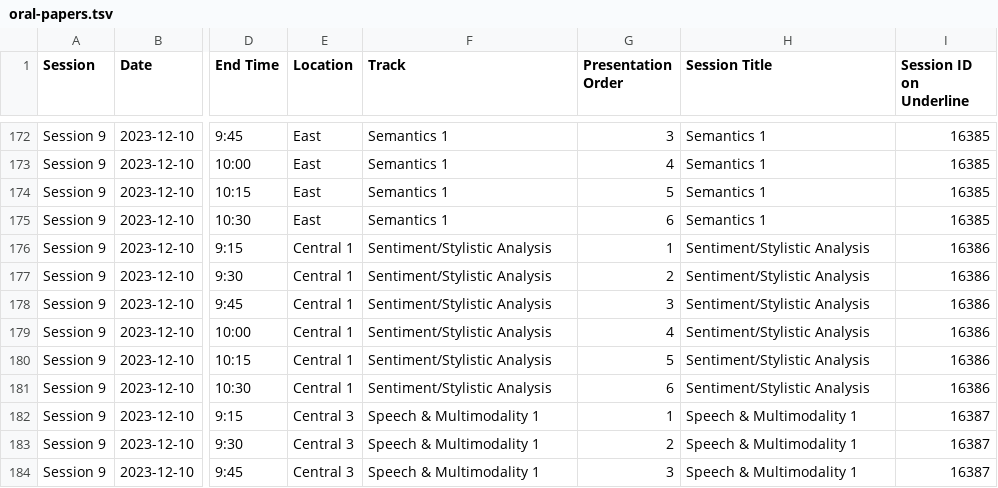
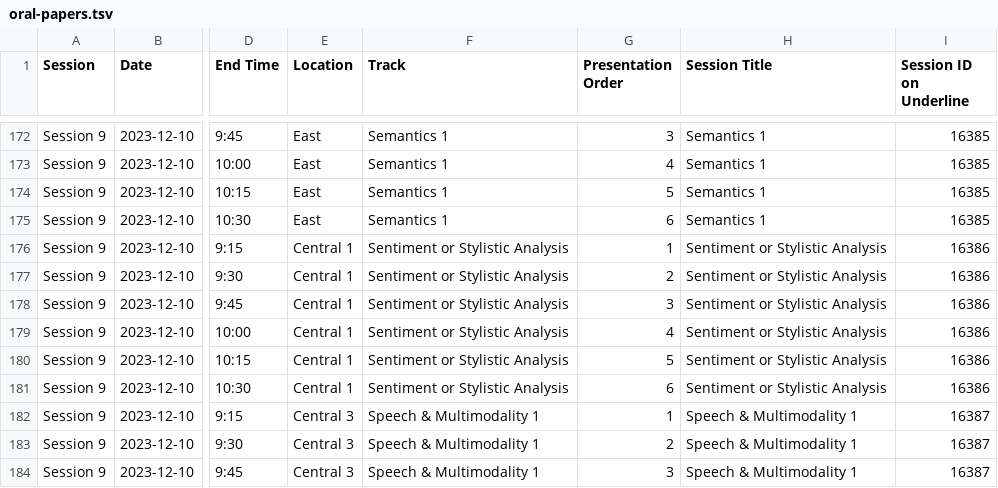
Before and after one commit to acl-org/emnlp-2023-miniconf, a TSV file: data/emnlp_2023/data/oral-papers.tsv, drawn as a sheet; only a part is shown, gaps mark what is left out; the diff names each change by its address in the sheet, - before the commit and + after, or states it on an @@ line.

```diff
--- a/data/emnlp_2023/data/oral-papers.tsv
+++ b/data/emnlp_2023/data/oral-papers.tsv
-F176:F181 (Track): Sentiment/Stylistic Analysis
+F176:F181 (Track): Sentiment or Stylistic Analysis
-H176:H181 (Session Title): Sentiment/Stylistic Analysis
+H176:H181 (Session Title): Sentiment or Stylistic Analysis
```
Also changed, not shown: 1 other file.
